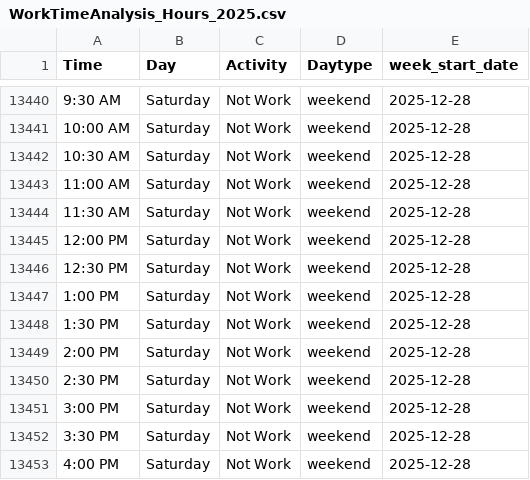
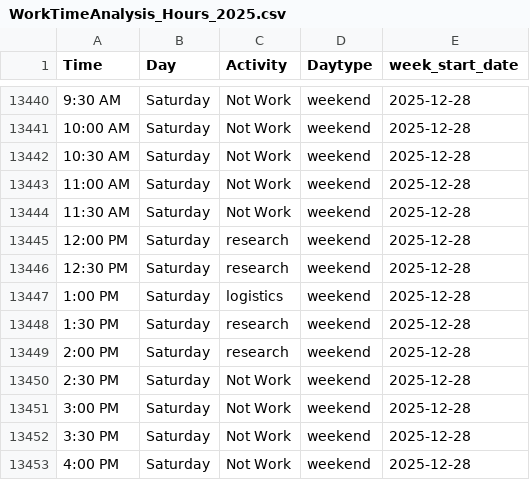
Before and after one commit to samzipper/SelfAnalysis, a CSV file: WorkTimeAnalysis_Hours_2025.csv, drawn as a sheet; only a part is shown, gaps mark what is left out.

Commit message:
Finalize 2025 hours

```diff
--- a/WorkTimeAnalysis_Hours_2025.csv
+++ b/WorkTimeAnalysis_Hours_2025.csv
@@ -13444,7 +13444,7 @@ Time,Day,Activity,Daytype,week_start_date
 11:30 AM,Saturday,Not Work,weekend,2025-12-28
-12:00 PM,Saturday,Not Work,weekend,2025-12-28
-12:30 PM,Saturday,Not Work,weekend,2025-12-28
-1:00 PM,Saturday,Not Work,weekend,2025-12-28
-1:30 PM,Saturday,Not Work,weekend,2025-12-28
-2:00 PM,Saturday,Not Work,weekend,2025-12-28
+12:00 PM,Saturday,research,weekend,2025-12-28
+12:30 PM,Saturday,research,weekend,2025-12-28
+1:00 PM,Saturday,logistics,weekend,2025-12-28
+1:30 PM,Saturday,research,weekend,2025-12-28
+2:00 PM,Saturday,research,weekend,2025-12-28
 2:30 PM,Saturday,Not Work,weekend,2025-12-28
```
Also changed, not shown: 1 other file.
